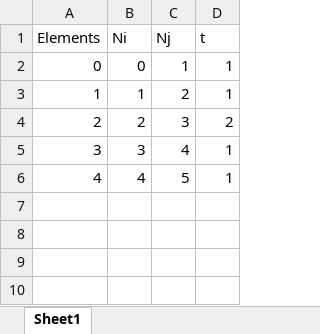
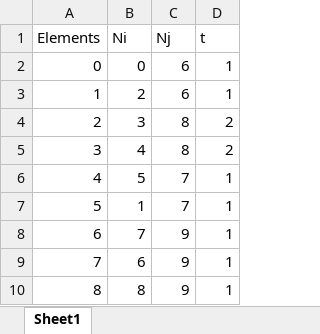
Before and after one commit to davidnwobi/ShearFlowThinSections, an Excel workbook: Elements.xlsx, sheet Sheet1, drawn as a sheet; values as stored, in another font and other column widths than the file's, no borders; removed rows and columns are numbered as before the commit, all else as after; the diff names each change by its address in the sheet, - before the commit and + after, or states it on an @@ line.

```diff
--- a/Elements.xlsx (sheet Sheet1)
+++ b/Elements.xlsx (sheet Sheet1)
-C2 (Nj): 1
+C2 (Nj): 6
-row 3: 1 | 1 | 2 | 1
@@ column A (Elements) renumbered between rows 3 and 5 @@
-C3 (Nj): 3
+C3 (Nj): 6
-D3 (t): 2
+D3 (t): 1
-C4 (Nj): 4
+C4 (Nj): 8
-D4:D5 (t): 1
+D4:D5 (t): 2
-C5 (Nj): 5
+C5 (Nj): 8
+row 6: 4 | 5 | 7 | 1
+row 7: 5 | 1 | 7 | 1
+row 8: 6 | 7 | 9 | 1
+row 9: 7 | 6 | 9 | 1
+row 10: 8 | 8 | 9 | 1
```
Also changed, not shown: ClosedSections.xlsx, Forces.xlsx, 11 other files.
